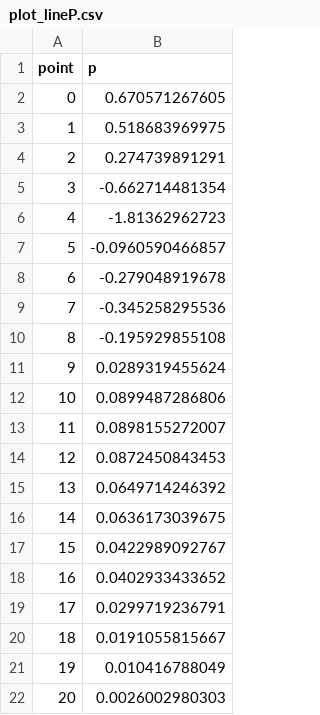
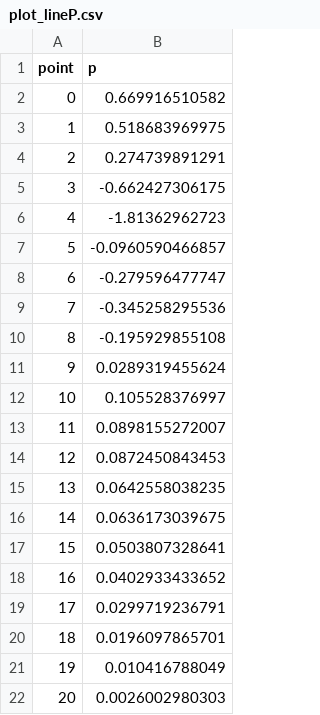
Before and after one commit to parallelworks/MetricExtraction, a CSV file: example_outputs/openFOAM/plot_lineP.csv, drawn as a sheet.

```diff
--- a/example_outputs/openFOAM/plot_lineP.csv
+++ b/example_outputs/openFOAM/plot_lineP.csv
@@ -1,9 +1,9 @@
 point,p
-0,0.670571267605
+0,0.669916510582
 1,0.518683969975
 2,0.274739891291
-3,-0.662714481354
+3,-0.662427306175
 4,-1.81362962723
 5,-0.0960590466857
-6,-0.279048919678
+6,-0.279596477747
 7,-0.345258295536
@@ -11,11 +11,11 @@ point,p
 9,0.0289319455624
-10,0.0899487286806
+10,0.105528376997
 11,0.0898155272007
 12,0.0872450843453
-13,0.0649714246392
+13,0.0642558038235
 14,0.0636173039675
-15,0.0422989092767
+15,0.0503807328641
 16,0.0402933433652
 17,0.0299719236791
-18,0.0191055815667
+18,0.0196097865701
 19,0.010416788049
```
Also changed, not shown: example_outputs/openFOAM/metrics.csv, example_outputs/openFOAM/out_lineUX_000.csv, 17 other files.
